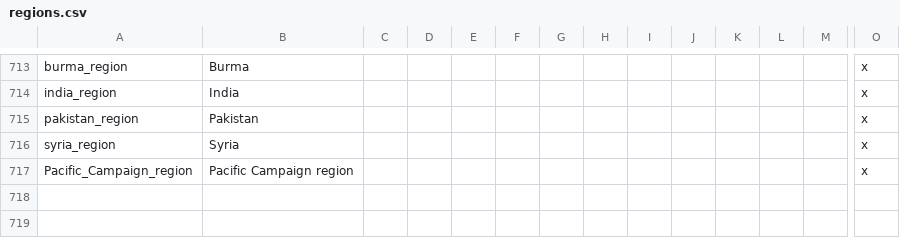
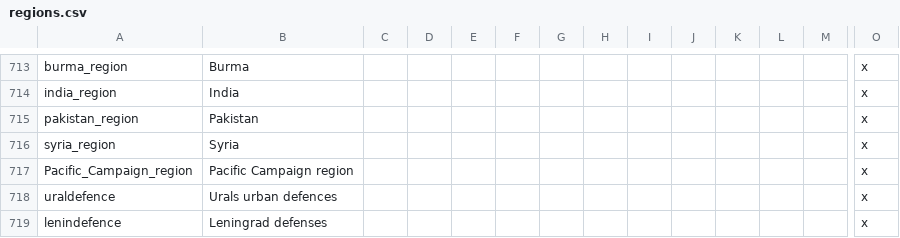
Before and after one commit to oumajgad/BlackICE, a CSV file: localisation/regions.csv, drawn as a sheet; only a part is shown, gaps mark what is left out; rows hold the shown columns only; the diff names each change by its address in the sheet, - before the commit and + after, or states it on an @@ line.

Commit message:
move 2 regions in file so it looks better on map and add locs

```diff
--- a/localisation/regions.csv
+++ b/localisation/regions.csv
+row 718: uraldefence | Urals urban defences |  |  |  |  |  |  |  |  |  |  |  | x
+row 719: lenindefence | Leningrad defenses |  |  |  |  |  |  |  |  |  |  |  | x
```
Also changed, not shown: 1 other file.
